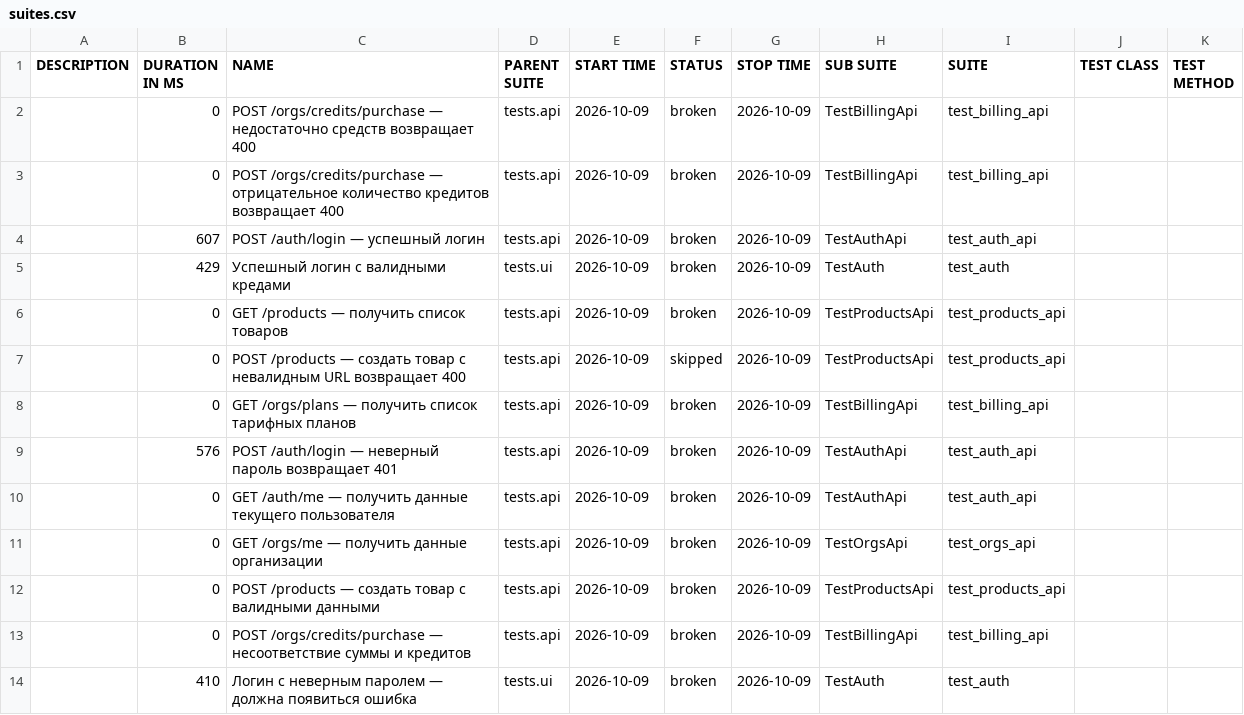
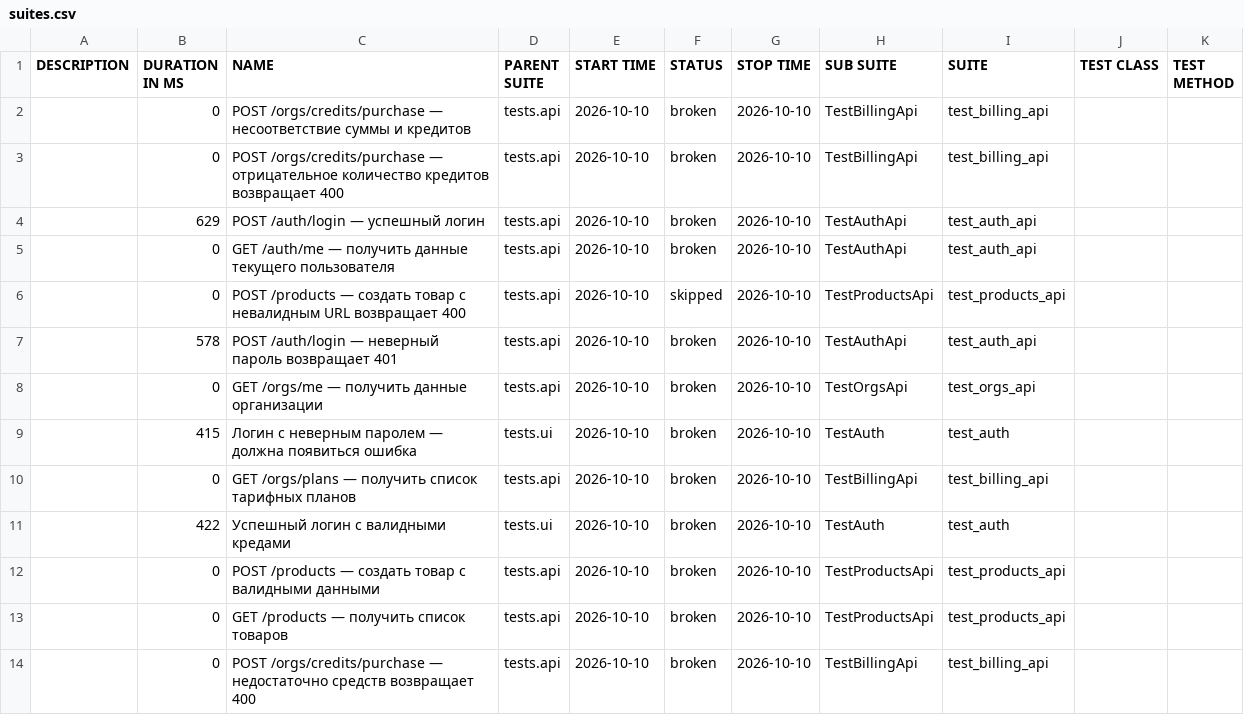
Before and after one commit to sunnatsh/kartochki-tests, a CSV file: data/suites.csv, drawn as a sheet.

```diff
--- a/data/suites.csv
+++ b/data/suites.csv
@@ -1,14 +1,14 @@
 "DESCRIPTION","DURATION IN MS","NAME","PARENT SUITE","START TIME","STATUS","STOP TIME","SUB SUITE","SUITE","TEST CLASS","TEST METHOD"
-"","0","POST /orgs/credits/purchase — недостаточно средств возвращает 400","tests.api","2026-10-09","broken","2026-10-09","TestBillingApi","test_billing_api","",""
-"","0","POST /orgs/credits/purchase — отрицательное количество кредитов возвращает 400","tests.api","2026-10-09","broken","2026-10-09","TestBillingApi","test_billing_api","",""
-"","607","POST /auth/login — успешный логин","tests.api","2026-10-09","broken","2026-10-09","TestAuthApi","test_auth_api","",""
-"","429","Успешный логин с валидными кредами","tests.ui","2026-10-09","broken","2026-10-09","TestAuth","test_auth","",""
-"","0","GET /products — получить список товаров","tests.api","2026-10-09","broken","2026-10-09","TestProductsApi","test_products_api","",""
-"","0","POST /products — создать товар с невалидным URL возвращает 400","tests.api","2026-10-09","skipped","2026-10-09","TestProductsApi","test_products_api","",""
-"","0","GET /orgs/plans — получить список тарифных планов","tests.api","2026-10-09","broken","2026-10-09","TestBillingApi","test_billing_api","",""
-"","576","POST /auth/login — неверный пароль возвращает 401","tests.api","2026-10-09","broken","2026-10-09","TestAuthApi","test_auth_api","",""
-"","0","GET /auth/me — получить данные текущего пользователя","tests.api","2026-10-09","broken","2026-10-09","TestAuthApi","test_auth_api","",""
-"","0","GET /orgs/me — получить данные организации","tests.api","2026-10-09","broken","2026-10-09","TestOrgsApi","test_orgs_api","",""
-"","0","POST /products — создать товар с валидными данными","tests.api","2026-10-09","broken","2026-10-09","TestProductsApi","test_products_api","",""
-"","0","POST /orgs/credits/purchase — несоответствие суммы и кредитов","tests.api","2026-10-09","broken","2026-10-09","TestBillingApi","test_billing_api","",""
-"","410","Логин с неверным паролем — должна появиться ошибка","tests.ui","2026-10-09","broken","2026-10-09","TestAuth","test_auth","",""
+"","0","POST /orgs/credits/purchase — несоответствие суммы и кредитов","tests.api","2026-10-10","broken","2026-10-10","TestBillingApi","test_billing_api","",""
+"","0","POST /orgs/credits/purchase — отрицательное количество кредитов возвращает 400","tests.api","2026-10-10","broken","2026-10-10","TestBillingApi","test_billing_api","",""
+"","629","POST /auth/login — успешный логин","tests.api","2026-10-10","broken","2026-10-10","TestAuthApi","test_auth_api","",""
+"","0","GET /auth/me — получить данные текущего пользователя","tests.api","2026-10-10","broken","2026-10-10","TestAuthApi","test_auth_api","",""
+"","0","POST /products — создать товар с невалидным URL возвращает 400","tests.api","2026-10-10","skipped","2026-10-10","TestProductsApi","test_products_api","",""
+"","578","POST /auth/login — неверный пароль возвращает 401","tests.api","2026-10-10","broken","2026-10-10","TestAuthApi","test_auth_api","",""
+"","0","GET /orgs/me — получить данные организации","tests.api","2026-10-10","broken","2026-10-10","TestOrgsApi","test_orgs_api","",""
+"","415","Логин с неверным паролем — должна появиться ошибка","tests.ui","2026-10-10","broken","2026-10-10","TestAuth","test_auth","",""
+"","0","GET /orgs/plans — получить список тарифных планов","tests.api","2026-10-10","broken","2026-10-10","TestBillingApi","test_billing_api","",""
+"","422","Успешный логин с валидными кредами","tests.ui","2026-10-10","broken","2026-10-10","TestAuth","test_auth","",""
+"","0","POST /products — создать товар с валидными данными","tests.api","2026-10-10","broken","2026-10-10","TestProductsApi","test_products_api","",""
+"","0","GET /products — получить список товаров","tests.api","2026-10-10","broken","2026-10-10","TestProductsApi","test_products_api","",""
+"","0","POST /orgs/credits/purchase — недостаточно средств возвращает 400","tests.api","2026-10-10","broken","2026-10-10","TestBillingApi","test_billing_api","",""
```
Also changed, not shown: data/behaviors.csv, 47 other files.
